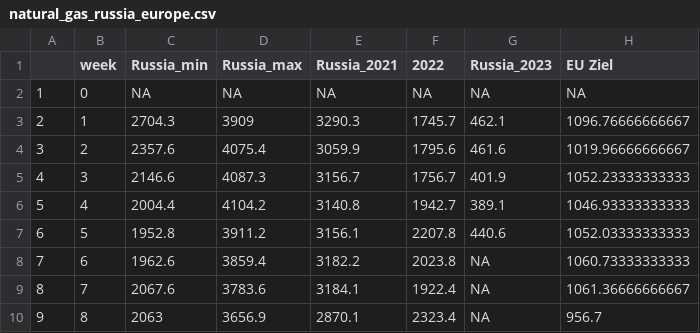
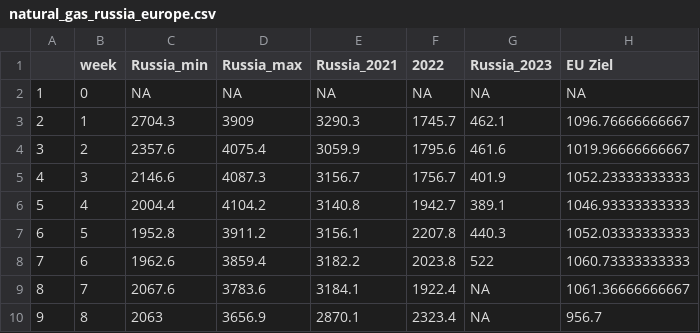
Before and after one commit to dstDatenjournalismus/2022-09-energieDashboard, a CSV file: R/output/natural_gas_russia_europe.csv, drawn as a sheet; only a part is shown.

Commit message:
new import data

```diff
--- a/R/output/natural_gas_russia_europe.csv
+++ b/R/output/natural_gas_russia_europe.csv
@@ -6,4 +6,4 @@
 "5",4,2004.4,4104.2,3140.8,1942.7,389.1,1046.93333333333
-"6",5,1952.8,3911.2,3156.1,2207.8,440.6,1052.03333333333
-"7",6,1962.6,3859.4,3182.2,2023.8,NA,1060.73333333333
+"6",5,1952.8,3911.2,3156.1,2207.8,440.3,1052.03333333333
+"7",6,1962.6,3859.4,3182.2,2023.8,522,1060.73333333333
 "8",7,2067.6,3783.6,3184.1,1922.4,NA,1061.36666666667
```
Also changed, not shown: 2 other files.
